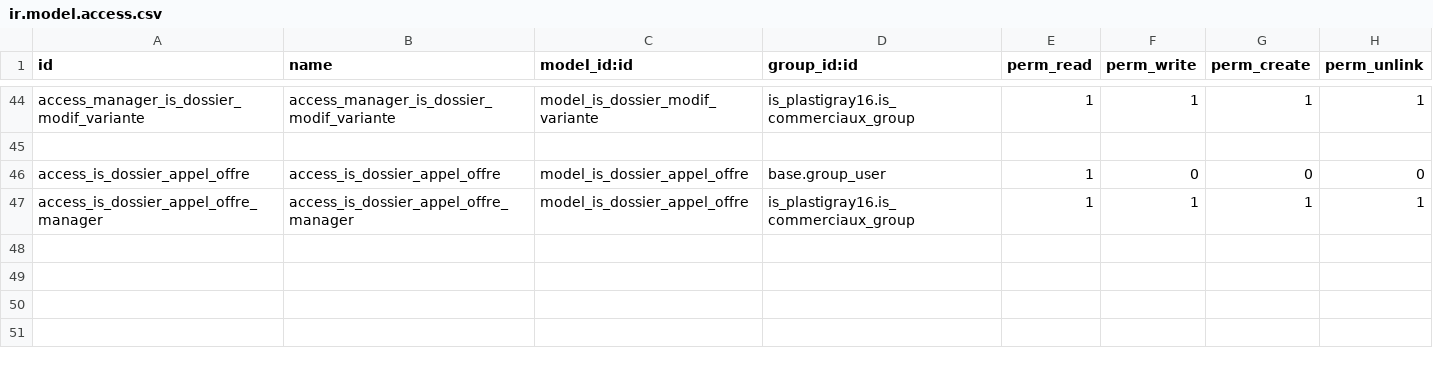
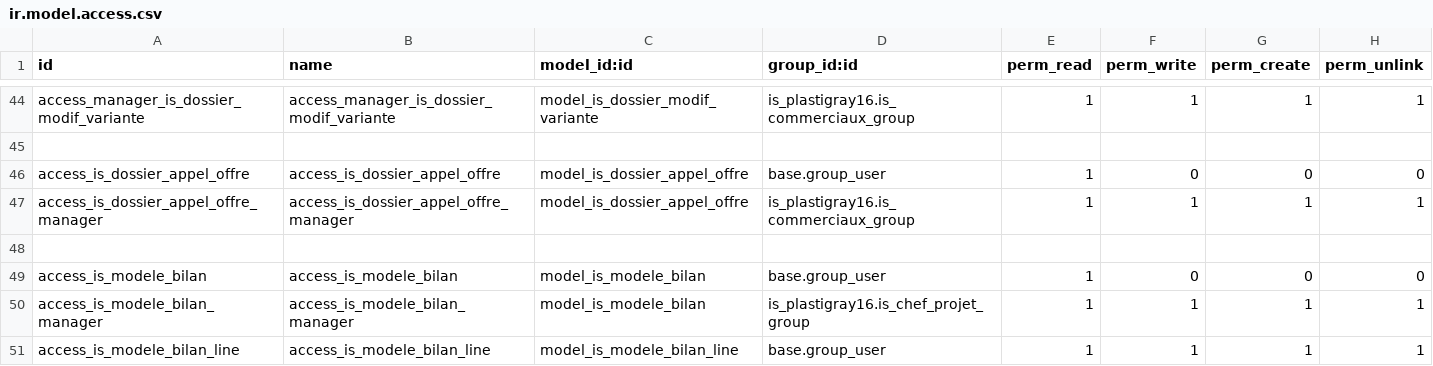
Before and after one commit to tonygalmiche/is_dynacase2odoo, a CSV file: security/ir.model.access.csv, drawn as a sheet; only a part is shown, gaps mark what is left out; the diff names each change by its address in the sheet, - before the commit and + after, or states it on an @@ line.

```diff
--- a/security/ir.model.access.csv
+++ b/security/ir.model.access.csv
+row 48: (empty)
+row 49: access_is_modele_bilan | access_is_modele_bilan | model_is_modele_bilan | base.group_user | 1 | 0 | 0 | 0
+row 50: access_is_modele_bilan_manager | access_is_modele_bilan_manager | model_is_modele_bilan | is_plastigray16.is_chef_projet_group | 1 | 1 | 1 | 1
+row 51: access_is_modele_bilan_line | access_is_modele_bilan_line | model_is_modele_bilan_line | base.group_user | 1 | 1 | 1 | 1
```
Also changed, not shown: 9 other files.
